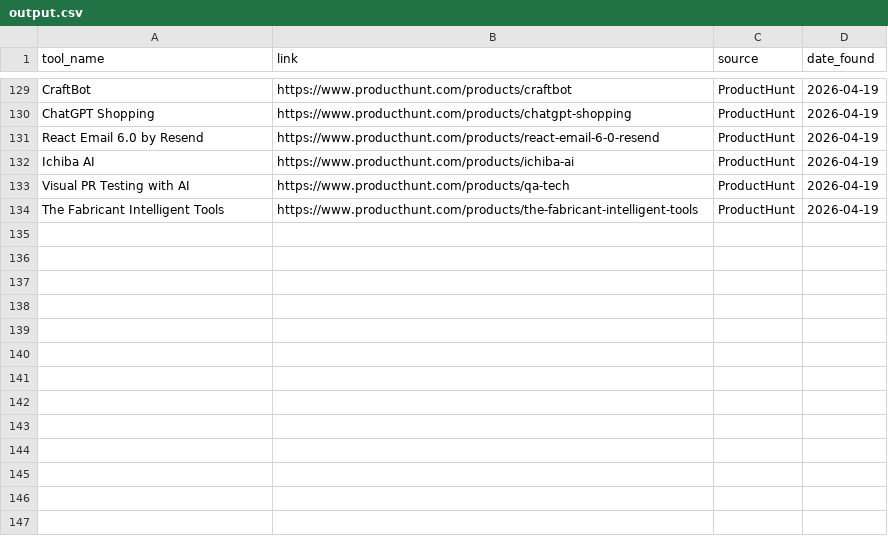
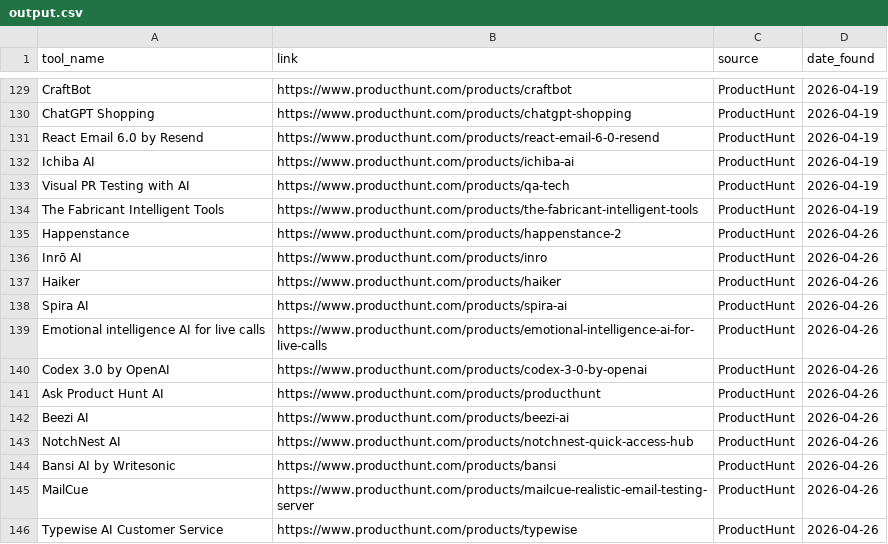
Before and after one commit to pradnyesh3110/data-pipeline-project-Automation, a CSV file: output.csv, drawn as a sheet; only a part is shown, gaps mark what is left out; the diff names each change by its address in the sheet, - before the commit and + after, or states it on an @@ line.

```diff
--- a/output.csv
+++ b/output.csv
+row 135: Happenstance | https://www.producthunt.com/products/happenstance-2 | ProductHunt | 2026-04-26
+row 136: Inrō AI | https://www.producthunt.com/products/inro | ProductHunt | 2026-04-26
+row 137: Haiker | https://www.producthunt.com/products/haiker | ProductHunt | 2026-04-26
+row 138: Spira AI | https://www.producthunt.com/products/spira-ai | ProductHunt | 2026-04-26
+row 139: Emotional intelligence AI for live calls | https://www.producthunt.com/products/emotional-intelligence-ai-for-live-calls | ProductHunt | 2026-04-26
+row 140: Codex 3.0 by OpenAI | https://www.producthunt.com/products/codex-3-0-by-openai | ProductHunt | 2026-04-26
+row 141: Ask Product Hunt AI | https://www.producthunt.com/products/producthunt | ProductHunt | 2026-04-26
+row 142: Beezi AI | https://www.producthunt.com/products/beezi-ai | ProductHunt | 2026-04-26
+row 143: NotchNest AI | https://www.producthunt.com/products/notchnest-quick-access-hub | ProductHunt | 2026-04-26
+row 144: Bansi AI by Writesonic | https://www.producthunt.com/products/bansi | ProductHunt | 2026-04-26
+row 145: MailCue | https://www.producthunt.com/products/mailcue-realistic-email-testing-server | ProductHunt | 2026-04-26
+row 146: Typewise AI Customer Service | https://www.producthunt.com/products/typewise | ProductHunt | 2026-04-26
```
